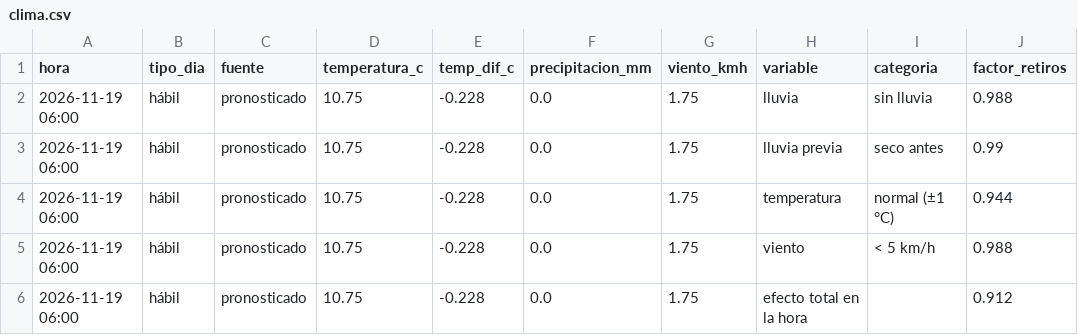
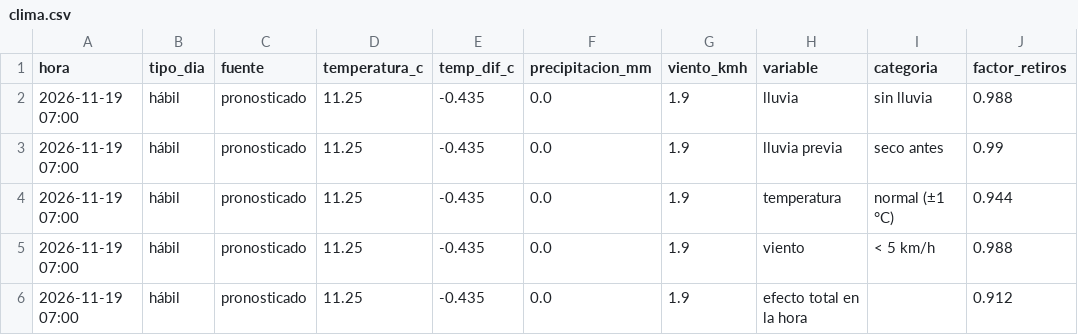
Before and after one commit to ignaburger68-hub/ecobici-gemelo, a CSV file: gemelo_vivo/ultimo/clima.csv, drawn as a sheet; only a part is shown; the diff names each change by its address in the sheet, - before the commit and + after, or states it on an @@ line.

```diff
--- a/gemelo_vivo/ultimo/clima.csv
+++ b/gemelo_vivo/ultimo/clima.csv
-A2:A6 (hora): 2026-11-19 06:00
+A2:A6 (hora): 2026-11-19 07:00
-D2:D6 (temperatura_c): 10.75
+D2:D6 (temperatura_c): 11.25
-E2:E6 (temp_dif_c): -0.228
+E2:E6 (temp_dif_c): -0.435
-G2:G6 (viento_kmh): 1.75
+G2:G6 (viento_kmh): 1.9
```
Also changed, not shown: gemelo_vivo/pronosticos.csv, gemelo_vivo/ultimo/comparacion_planes.csv, 8 other files.
